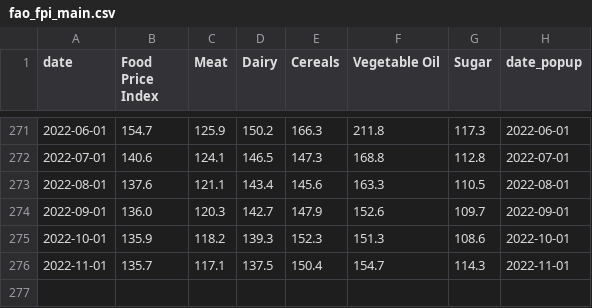
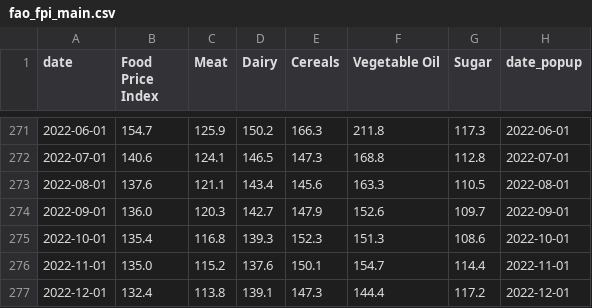
Before and after one commit to ONEcampaign/DataDive_Food_Security, a CSV file: output/fao_fpi_main.csv, drawn as a sheet; only a part is shown, gaps mark what is left out.

```diff
--- a/output/fao_fpi_main.csv
+++ b/output/fao_fpi_main.csv
@@ -274,3 +274,4 @@ date,Food Price Index,Meat,Dairy,Cereals,Vegetable Oil,Sugar,date_popup
 2022-09-01,136.0,120.3,142.7,147.9,152.6,109.7,2022-09-01
-2022-10-01,135.9,118.2,139.3,152.3,151.3,108.6,2022-10-01
-2022-11-01,135.7,117.1,137.5,150.4,154.7,114.3,2022-11-01
+2022-10-01,135.4,116.8,139.3,152.3,151.3,108.6,2022-10-01
+2022-11-01,135.0,115.2,137.6,150.1,154.7,114.4,2022-11-01
+2022-12-01,132.4,113.8,139.1,147.3,144.4,117.2,2022-12-01
```
Also changed, not shown: output/fao_fpi_scrolly.csv, output/updates.csv.
